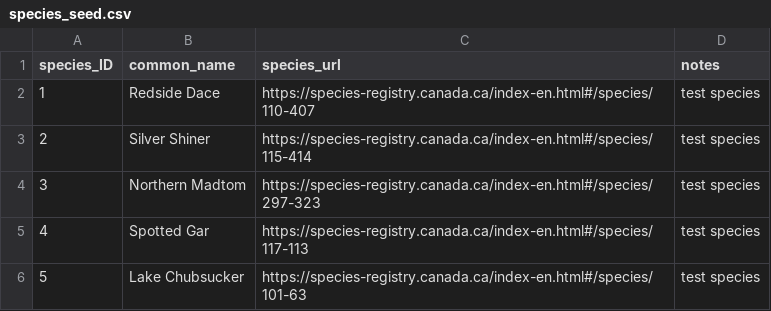
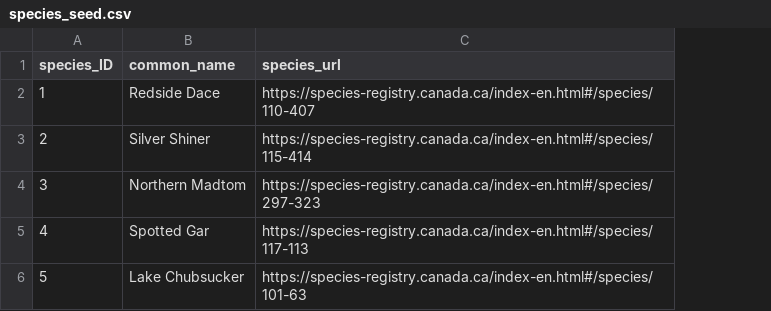
Before and after one commit to KarlLamothe/DFO-SAR-Intelligence-Tool, a CSV file: data_raw/species_seed.csv, drawn as a sheet; the diff names each change by its address in the sheet, - before the commit and + after, or states it on an @@ line.

Commit message:
Build freshwater species inventory and profile datasets

```diff
--- a/data_raw/species_seed.csv
+++ b/data_raw/species_seed.csv
-column D (notes), rows 2-6: all test species
```
Also changed, not shown: 13 other files.
